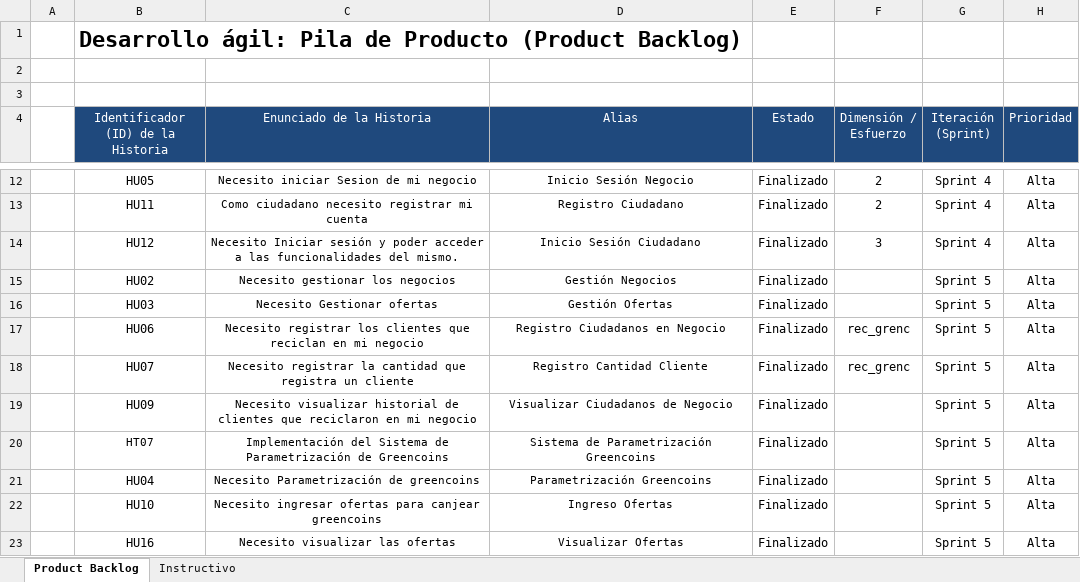
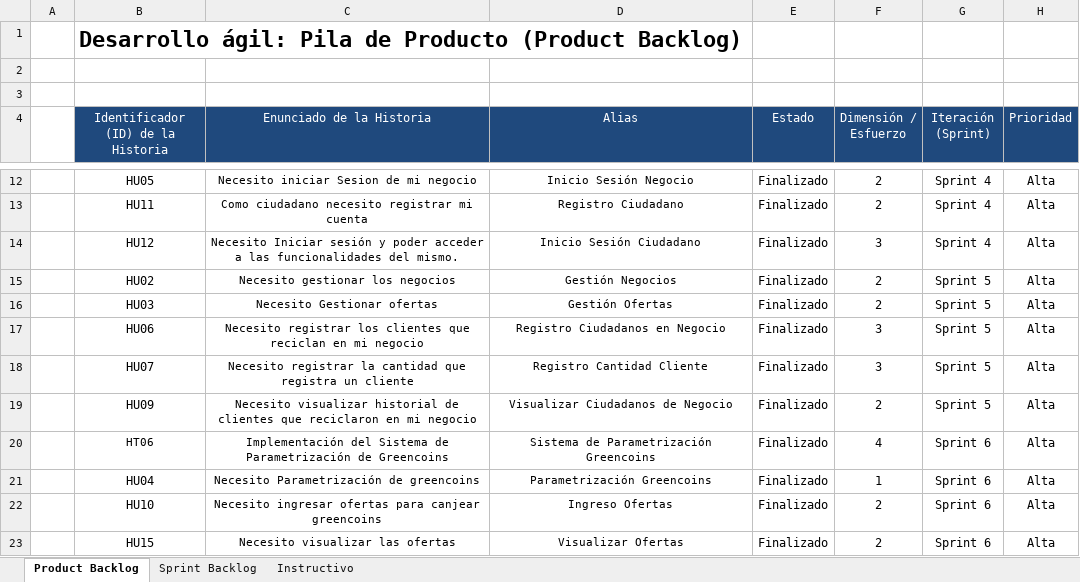
Before and after one commit to Zydell/GreenPoint, an Excel workbook: Documentation/Product Backlog - GreenPoint.xlsx, sheet Product Backlog, drawn as a sheet; only a part is shown, gaps mark what is left out; values as stored, in another font and other column widths than the file's, no borders; conditional formats not drawn; the diff covers the shown part only; the diff names each change by its address in the sheet, - before the commit and + after, or states it on an @@ line.

```diff
--- a/Documentation/Product Backlog - GreenPoint.xlsx (sheet Product Backlog)
+++ b/Documentation/Product Backlog - GreenPoint.xlsx (sheet Product Backlog)
+sheet tab: Sprint Backlog
-F15:F16 (Dimensión / Esfuerzo): (empty)
+F15:F16 (Dimensión / Esfuerzo): 2
-F17:F18 (Dimensión / Esfuerzo): rec_grenc
+F17:F18 (Dimensión / Esfuerzo): 3
-F19 (Dimensión / Esfuerzo): (empty)
+F19 (Dimensión / Esfuerzo): 2
-B20: HT07
+B20: HT06
-F20 (Dimensión / Esfuerzo): (empty)
+F20 (Dimensión / Esfuerzo): 4
-G20:G23 (Iteración (Sprint)): Sprint 5
+G20:G23 (Iteración (Sprint)): Sprint 6
-F21 (Dimensión / Esfuerzo): (empty)
+F21 (Dimensión / Esfuerzo): 1
-F22:F23 (Dimensión / Esfuerzo): (empty)
+F22:F23 (Dimensión / Esfuerzo): 2
-B23: HU16
+B23: HU15
```
Also changed, not shown: 1 added row, 3 removed rows, 19 edited cells and cell formats elsewhere in this sheet, Documentation/Historias Usuario - GreenPoint.xlsx.
